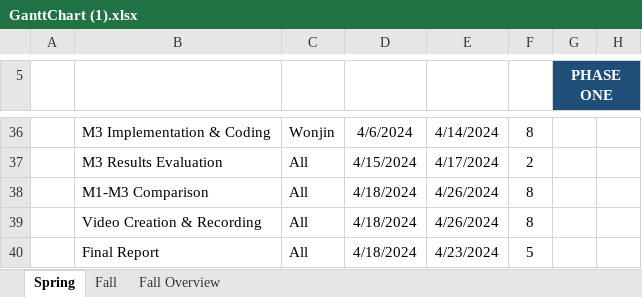
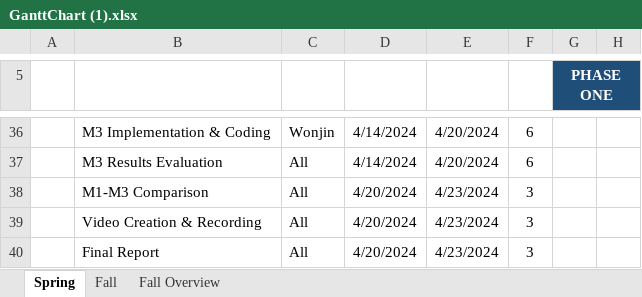
Before and after one commit to Matthew4335/MLProject, an Excel workbook: GanttChart (1).xlsx, sheet Spring, drawn as a sheet; only a part is shown, gaps mark what is left out; values as stored, in another font and other column widths than the file's, no borders; the diff covers the shown part only; the diff names each change by its address in the sheet, - before the commit and + after, or states it on an @@ line.

```diff
--- a/GanttChart (1).xlsx (sheet Spring)
+++ b/GanttChart (1).xlsx (sheet Spring)
-D36: 4/6/2024
+D36: 4/14/2024
-E36: 4/14/2024
+E36: 4/20/2024
-F36: 8
+F36: 6
-D37: 4/15/2024
+D37: 4/14/2024
-E37: 4/17/2024
+E37: 4/20/2024
-F37: 2
+F37: 6
-D38:D40: 4/18/2024
+D38:D40: 4/20/2024
-E38:E39: 4/26/2024
+E38:E39: 4/23/2024
-F38:F39: 8
+F38:F39: 3
-F40: 5
+F40: 3
```
Also changed, not shown: 10 added rows, 10 removed rows, 15 edited cells and cell formats elsewhere in this sheet, _site/GanttChart (1).xlsx, 9 other files.
